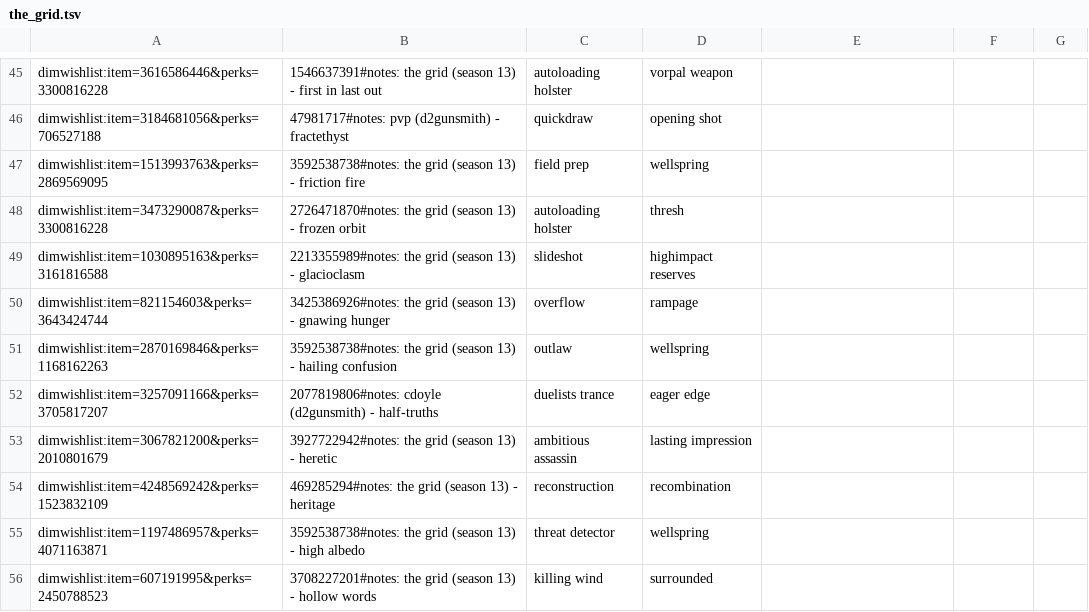
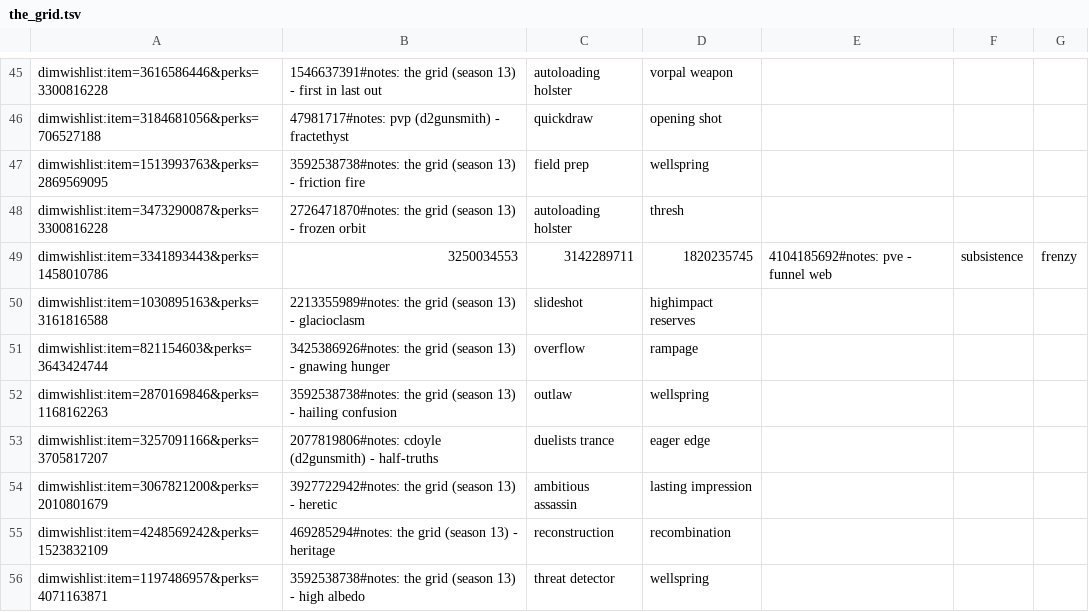
Before and after one commit to markmahoney/the_grid, a TSV file: the_grid.tsv, drawn as a sheet; only a part is shown, gaps mark what is left out; the shorter side is filled out with more unchanged rows; the diff names each change by its address in the sheet, - before the commit and + after, or states it on an @@ line.

Commit message:
Update the_grid.tsv
Add funnel web.

```diff
--- a/the_grid.tsv
+++ b/the_grid.tsv
+row 49: dimwishlist:item=3341893443&perks=1458010786 | 3250034553 | 3142289711 | 1820235745 | 4104185692#notes: pve - funnel web | subsistence | frenzy
```
